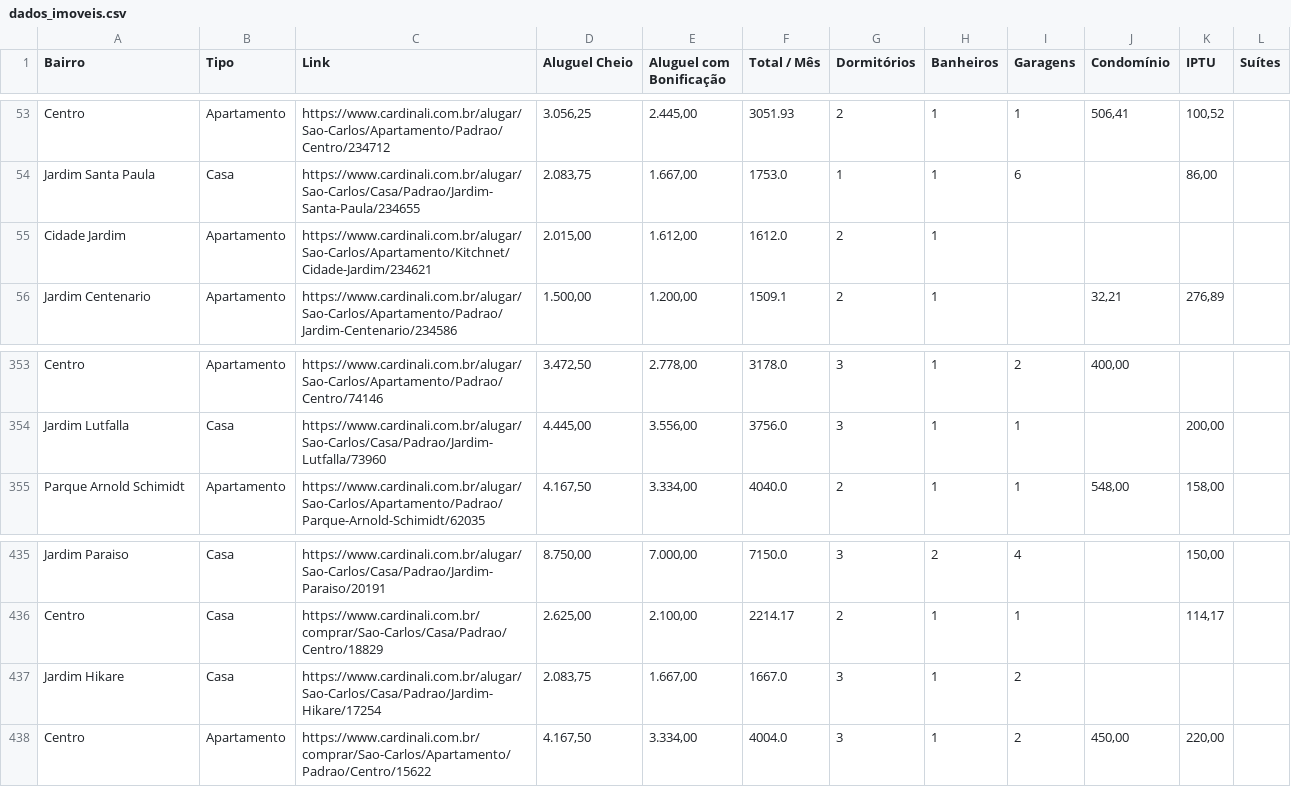
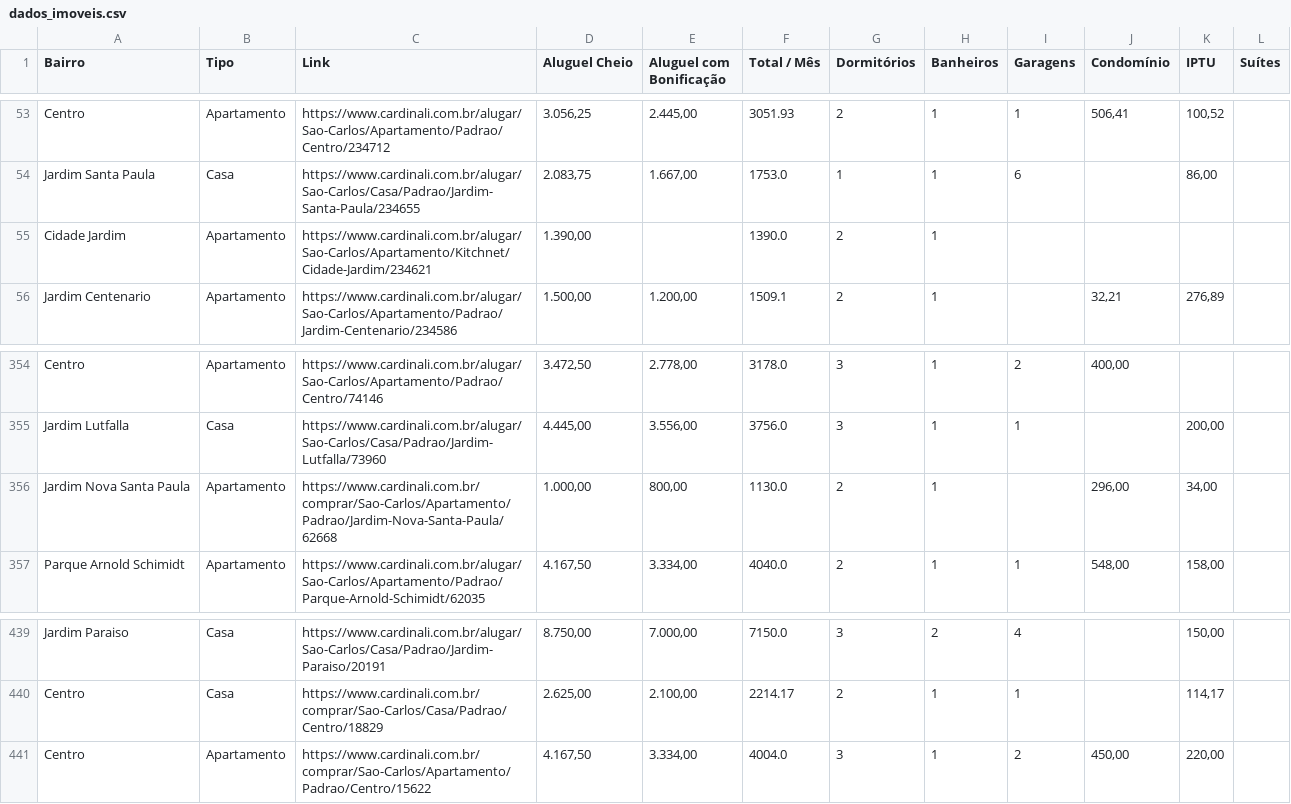
Before and after one commit to imarcososhiro/imobiliario_universitario, a CSV file: dados/dados_imoveis.csv, drawn as a sheet; only a part is shown, gaps mark what is left out; the diff covers the shown part only.

```diff
--- a/dados/dados_imoveis.csv
+++ b/dados/dados_imoveis.csv
@@ -54,3 +54,3 @@ Centro,Apartamento,https://www.cardinali.com.br/alugar/Sao-Carlos/Apartamento/Pa
 Jardim Santa Paula,Casa,https://www.cardinali.com.br/alugar/Sao-Carlos/Casa/Padrao/Jardim-Santa-Paula/234655,"2.083,75","1.667,00",1753.0,1,1,6,,"86,00",
-Cidade Jardim,Apartamento,https://www.cardinali.com.br/alugar/Sao-Carlos/Apartamento/Kitchnet/Cidade-Jardim/234621,"2.015,00","1.612,00",1612.0,2,1,,,,
+Cidade Jardim,Apartamento,https://www.cardinali.com.br/alugar/Sao-Carlos/Apartamento/Kitchnet/Cidade-Jardim/234621,"1.390,00",,1390.0,2,1,,,,
 Jardim Centenario,Apartamento,https://www.cardinali.com.br/alugar/Sao-Carlos/Apartamento/Padrao/Jardim-Centenario/234586,"1.500,00","1.200,00",1509.1,2,1,,"32,21","276,89",
@@ -354,2 +355,3 @@ Centro,Apartamento,https://www.cardinali.com.br/alugar/Sao-Carlos/Apartamento/Pa
 Jardim Lutfalla,Casa,https://www.cardinali.com.br/alugar/Sao-Carlos/Casa/Padrao/Jardim-Lutfalla/73960,"4.445,00","3.556,00",3756.0,3,1,1,,"200,00",
+Jardim Nova Santa Paula,Apartamento,https://www.cardinali.com.br/comprar/Sao-Carlos/Apartamento/Padrao/Jardim-Nova-Santa-Paula/62668,"1.000,00","800,00",1130.0,2,1,,"296,00","34,00",
 Parque Arnold Schimidt,Apartamento,https://www.cardinali.com.br/alugar/Sao-Carlos/Apartamento/Padrao/Parque-Arnold-Schimidt/62035,"4.167,50","3.334,00",4040.0,2,1,1,"548,00","158,00",
@@ -436,3 +440,2 @@ Jardim Paraiso,Casa,https://www.cardinali.com.br/alugar/Sao-Carlos/Casa/Padrao/J
 Centro,Casa,https://www.cardinali.com.br/comprar/Sao-Carlos/Casa/Padrao/Centro/18829,"2.625,00","2.100,00",2214.17,2,1,1,,"114,17",
-Jardim Hikare,Casa,https://www.cardinali.com.br/alugar/Sao-Carlos/Casa/Padrao/Jardim-Hikare/17254,"2.083,75","1.667,00",1667.0,3,1,2,,,
 Centro,Apartamento,https://www.cardinali.com.br/comprar/Sao-Carlos/Apartamento/Padrao/Centro/15622,"4.167,50","3.334,00",4004.0,3,1,2,"450,00","220,00",
```
Also changed, not shown: 7 added rows, 4 removed rows and 9 edited cells elsewhere in this file.
